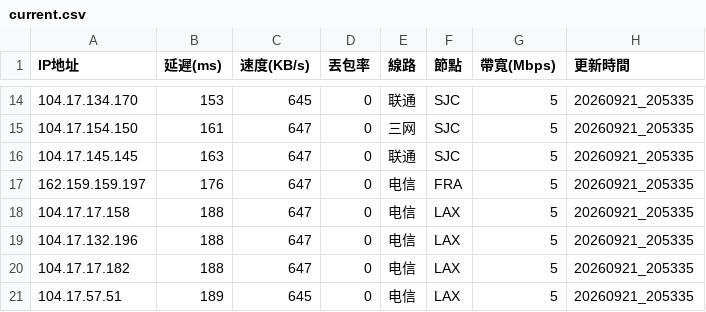
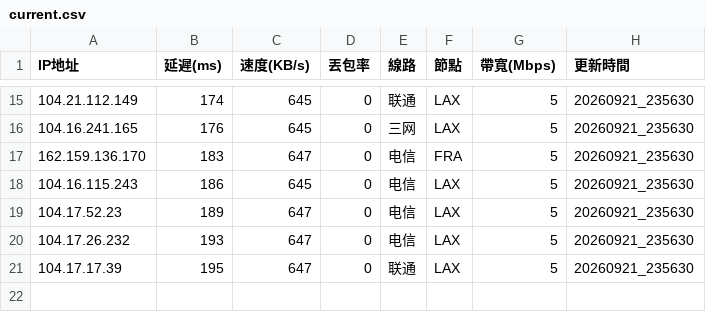
Before and after one commit to ssroom/ydltdx, a CSV file: data/current.csv, drawn as a sheet; only a part is shown, gaps mark what is left out; the diff covers the shown part only.

```diff
--- a/data/current.csv
+++ b/data/current.csv
@@ -14,8 +15,7 @@
-104.17.134.170,153,645,0,联通,SJC,5,20260921_205335
-104.17.154.150,161,647,0,三网,SJC,5,20260921_205335
-104.17.145.145,163,647,0,联通,SJC,5,20260921_205335
-162.159.159.197,176,647,0,电信,FRA,5,20260921_205335
-104.17.17.158,188,647,0,电信,LAX,5,20260921_205335
-104.17.132.196,188,647,0,电信,LAX,5,20260921_205335
-104.17.17.182,188,647,0,电信,LAX,5,20260921_205335
-104.17.57.51,189,645,0,电信,LAX,5,20260921_205335
+104.21.112.149,174,645,0,联通,LAX,5,20260921_235630
+104.16.241.165,176,645,0,三网,LAX,5,20260921_235630
+162.159.136.170,183,647,0,电信,FRA,5,20260921_235630
+104.16.115.243,186,645,0,电信,LAX,5,20260921_235630
+104.17.52.23,189,647,0,电信,LAX,5,20260921_235630
+104.17.26.232,193,647,0,电信,LAX,5,20260921_235630
+104.17.17.39,195,647,0,联通,LAX,5,20260921_235630
```
Also changed, not shown: 4 added rows, 3 removed rows and 29 edited cells elsewhere in this file, 6 other files.
